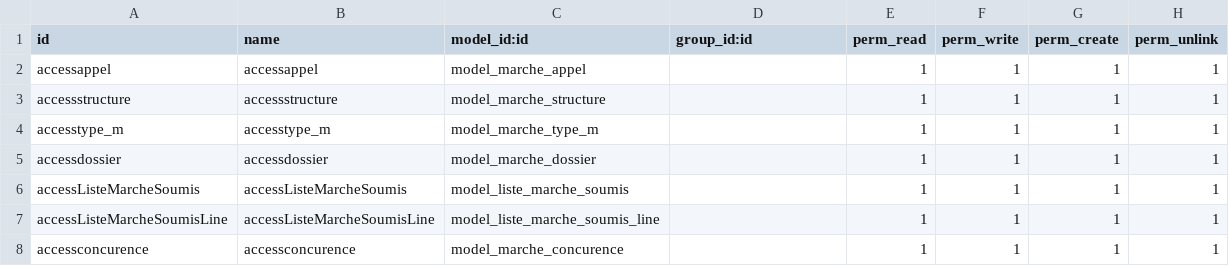
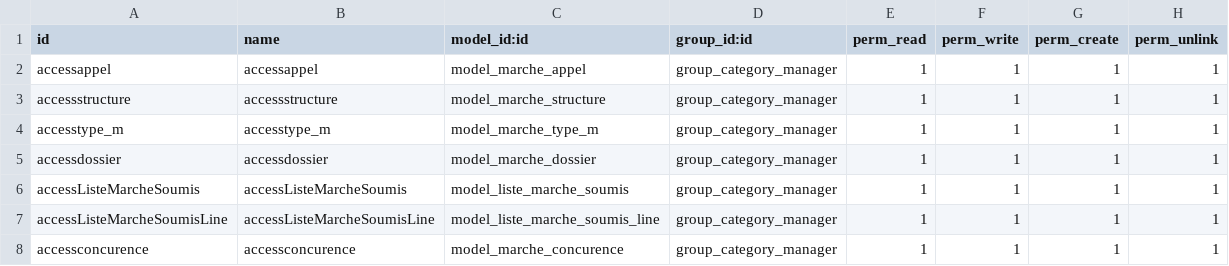
Before and after one commit to FloreLaure/odoo_custom_addons, a CSV file: marche/security/ir.model.access.csv, drawn as a sheet.

Commit message:
nouveau fichier : marche/.idea/.gitignore 	nouveau fichier : marche/.idea/inspectionProfiles/profiles_settings.xml 	nouveau fichier : marche/.idea/marche.iml 	nouveau fichier : marche/.idea/misc.xml 	nouveau fichier : marche/.idea/modules.xml 	nouveau fichier : marche/.idea/vcs.xml 	modifié :         marche/__manifest__.py 	modifié :         marche/model/appel.py 	modifié :         marche/security/ir.model.access.csv 	nouveau fichier : marche/security/security.xml 	modifié :         marche/view/ListeMarcheSoumis.xml 	modifié :         marche/view/appel.xml 	modifié :         marche/view/concurence.xml 	modifié :         marche/view/dossier.xml 	modifié :         marche/view/listeSoumisLine.xml 	modifié :         marche/view/structure.xml 	modifié :         marche/view/type_m.xml

```diff
--- a/marche/security/ir.model.access.csv
+++ b/marche/security/ir.model.access.csv
@@ -1,8 +1,8 @@
 id,name,model_id:id,group_id:id,perm_read,perm_write,perm_create,perm_unlink
-accessappel,accessappel,model_marche_appel,,1,1,1,1
-accessstructure,accessstructure,model_marche_structure,,1,1,1,1
-accesstype_m,accesstype_m,model_marche_type_m,,1,1,1,1
-accessdossier,accessdossier,model_marche_dossier,,1,1,1,1
-accessListeMarcheSoumis,accessListeMarcheSoumis,model_liste_marche_soumis,,1,1,1,1
-accessListeMarcheSoumisLine,accessListeMarcheSoumisLine,model_liste_marche_soumis_line,,1,1,1,1
-accessconcurence,accessconcurence,model_marche_concurence,,1,1,1,1
+accessappel,accessappel,model_marche_appel,group_category_manager,1,1,1,1
+accessstructure,accessstructure,model_marche_structure,group_category_manager,1,1,1,1
+accesstype_m,accesstype_m,model_marche_type_m,group_category_manager,1,1,1,1
+accessdossier,accessdossier,model_marche_dossier,group_category_manager,1,1,1,1
+accessListeMarcheSoumis,accessListeMarcheSoumis,model_liste_marche_soumis,group_category_manager,1,1,1,1
+accessListeMarcheSoumisLine,accessListeMarcheSoumisLine,model_liste_marche_soumis_line,group_category_manager,1,1,1,1
+accessconcurence,accessconcurence,model_marche_concurence,group_category_manager,1,1,1,1
```
Also changed, not shown: 10 other files.
